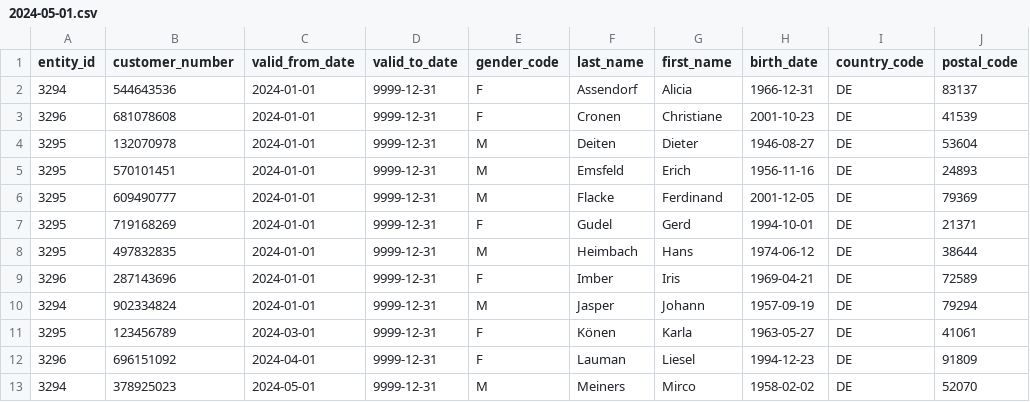
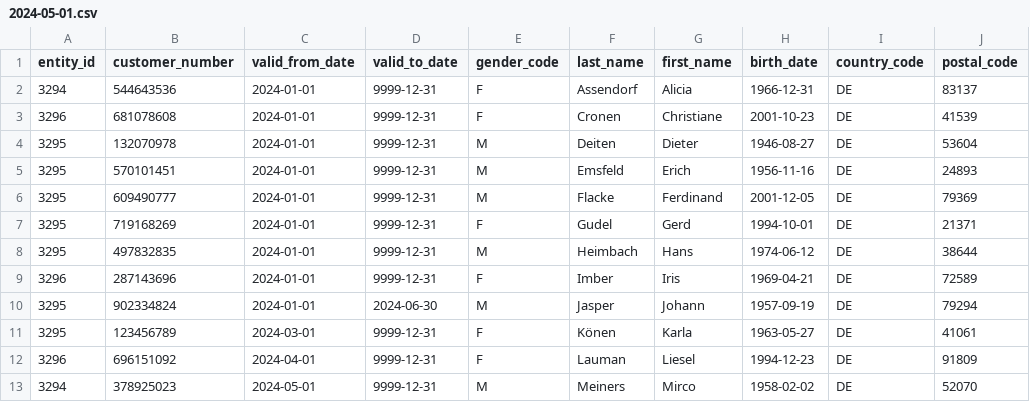
Before and after one commit to PeterEbel/iceberg, a CSV file: data/2024-05-01.csv, drawn as a sheet; only a part is shown; the diff names each change by its address in the sheet, - before the commit and + after, or states it on an @@ line.

```diff
--- a/data/2024-05-01.csv
+++ b/data/2024-05-01.csv
-A10 (entity_id): 3294
+A10 (entity_id): 3295
-D10 (valid_to_date): 9999-12-31
+D10 (valid_to_date): 2024-06-30
```
Also changed, not shown: 2 other files.
